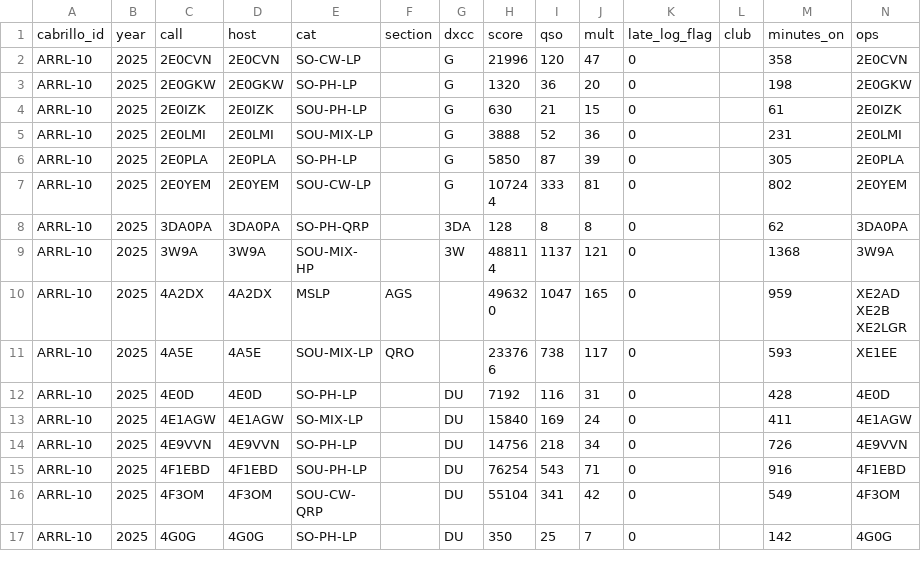
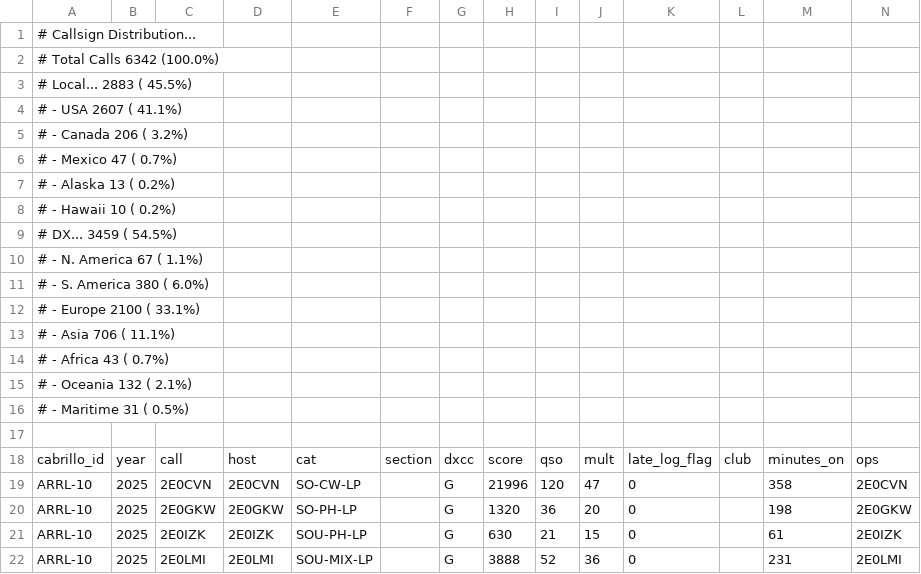
Before and after one commit to w7sst/MorseRunner, a TSV file: arrl-10-2025.tsv, drawn as a sheet; only a part is shown; the shorter side is filled out with more unchanged rows.

Commit message:
Arrl 10m - Add Callsign Distribution Report
Callsign Distribution...
Total Calls      6342 (100.0%)
Local...         2883 ( 45.5%)
 - USA           2607 ( 41.1%)
 - Canada         206 (  3.2%)
 - Mexico          47 (  0.7%)
 - Alaska          13 (  0.2%)
 - Hawaii          10 (  0.2%)
DX...            3459 ( 54.5%)
 - N. America      67 (  1.1%)
 - S. America     380 (  6.0%)
 - Europe        2100 ( 33.1%)
 - Asia           706 ( 11.1%)
 - Africa          43 (  0.7%)
 - Oceania        132 (  2.1%)
 - Maritime        31 (  0.5%)

```diff
--- a/arrl-10-2025.tsv
+++ b/arrl-10-2025.tsv
@@ -1 +1,18 @@
+# Callsign Distribution...
+# Total Calls      6342 (100.0%)
+# Local...         2883 ( 45.5%)
+#  - USA           2607 ( 41.1%)
+#  - Canada         206 (  3.2%)
+#  - Mexico          47 (  0.7%)
+#  - Alaska          13 (  0.2%)
+#  - Hawaii          10 (  0.2%)
+# DX...            3459 ( 54.5%)
+#  - N. America      67 (  1.1%)
+#  - S. America     380 (  6.0%)
+#  - Europe        2100 ( 33.1%)
+#  - Asia           706 ( 11.1%)
+#  - Africa          43 (  0.7%)
+#  - Oceania        132 (  2.1%)
+#  - Maritime        31 (  0.5%)
+
 cabrillo_id	year	call	host	cat	section	dxcc	score	qso	mult	late_log_flag	club	minutes_on	ops
```
Also changed, not shown: 2 other files.
